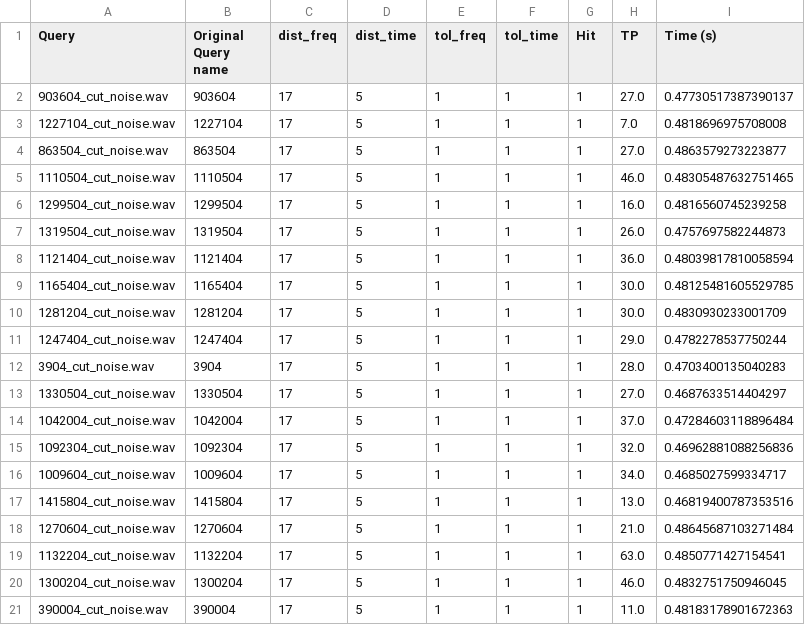
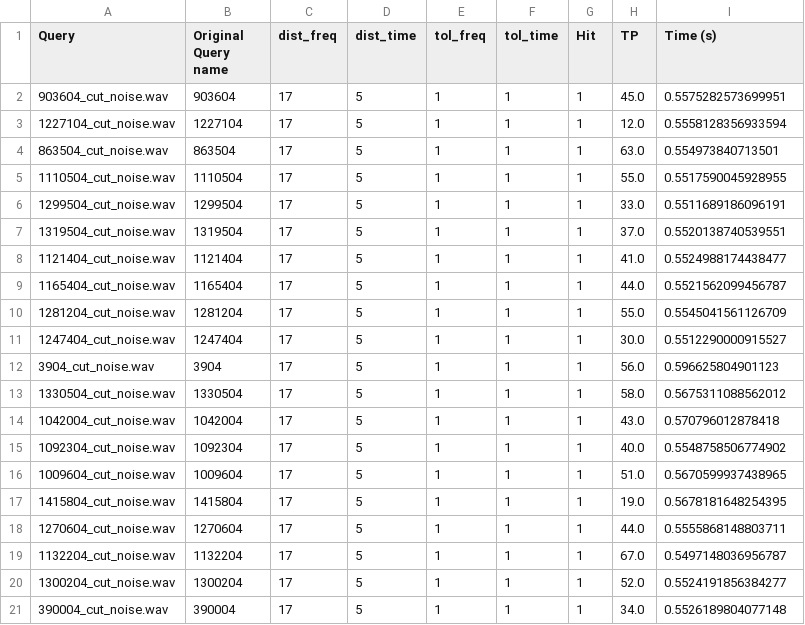
Before and after one commit to Lutu-gl/AudioID-Retrieval, a CSV file: evaluation/results_noise_k17_t5_tol11.csv, drawn as a sheet.

```diff
--- a/evaluation/results_noise_k17_t5_tol11.csv
+++ b/evaluation/results_noise_k17_t5_tol11.csv
@@ -1,21 +1,21 @@
 Query,Original Query name,dist_freq,dist_time,tol_freq,tol_time,Hit,TP,Time (s)
-903604_cut_noise.wav,903604,17,5,1,1,1,27.0,0.47730517387390137
-1227104_cut_noise.wav,1227104,17,5,1,1,1,7.0,0.4818696975708008
-863504_cut_noise.wav,863504,17,5,1,1,1,27.0,0.4863579273223877
-1110504_cut_noise.wav,1110504,17,5,1,1,1,46.0,0.48305487632751465
-1299504_cut_noise.wav,1299504,17,5,1,1,1,16.0,0.4816560745239258
-1319504_cut_noise.wav,1319504,17,5,1,1,1,26.0,0.4757697582244873
-1121404_cut_noise.wav,1121404,17,5,1,1,1,36.0,0.48039817810058594
-1165404_cut_noise.wav,1165404,17,5,1,1,1,30.0,0.48125481605529785
-1281204_cut_noise.wav,1281204,17,5,1,1,1,30.0,0.4830930233001709
-1247404_cut_noise.wav,1247404,17,5,1,1,1,29.0,0.4782278537750244
-3904_cut_noise.wav,3904,17,5,1,1,1,28.0,0.4703400135040283
-1330504_cut_noise.wav,1330504,17,5,1,1,1,27.0,0.4687633514404297
-1042004_cut_noise.wav,1042004,17,5,1,1,1,37.0,0.47284603118896484
-1092304_cut_noise.wav,1092304,17,5,1,1,1,32.0,0.46962881088256836
-1009604_cut_noise.wav,1009604,17,5,1,1,1,34.0,0.4685027599334717
-1415804_cut_noise.wav,1415804,17,5,1,1,1,13.0,0.46819400787353516
-1270604_cut_noise.wav,1270604,17,5,1,1,1,21.0,0.48645687103271484
-1132204_cut_noise.wav,1132204,17,5,1,1,1,63.0,0.4850771427154541
-1300204_cut_noise.wav,1300204,17,5,1,1,1,46.0,0.4832751750946045
-390004_cut_noise.wav,390004,17,5,1,1,1,11.0,0.48183178901672363
+903604_cut_noise.wav,903604,17,5,1,1,1,45.0,0.5575282573699951
+1227104_cut_noise.wav,1227104,17,5,1,1,1,12.0,0.5558128356933594
+863504_cut_noise.wav,863504,17,5,1,1,1,63.0,0.554973840713501
+1110504_cut_noise.wav,1110504,17,5,1,1,1,55.0,0.5517590045928955
+1299504_cut_noise.wav,1299504,17,5,1,1,1,33.0,0.5511689186096191
+1319504_cut_noise.wav,1319504,17,5,1,1,1,37.0,0.5520138740539551
+1121404_cut_noise.wav,1121404,17,5,1,1,1,41.0,0.5524988174438477
+1165404_cut_noise.wav,1165404,17,5,1,1,1,44.0,0.5521562099456787
+1281204_cut_noise.wav,1281204,17,5,1,1,1,55.0,0.5545041561126709
+1247404_cut_noise.wav,1247404,17,5,1,1,1,30.0,0.5512290000915527
+3904_cut_noise.wav,3904,17,5,1,1,1,56.0,0.596625804901123
+1330504_cut_noise.wav,1330504,17,5,1,1,1,58.0,0.5675311088562012
+1042004_cut_noise.wav,1042004,17,5,1,1,1,43.0,0.570796012878418
+1092304_cut_noise.wav,1092304,17,5,1,1,1,40.0,0.5548758506774902
+1009604_cut_noise.wav,1009604,17,5,1,1,1,51.0,0.5670599937438965
+1415804_cut_noise.wav,1415804,17,5,1,1,1,19.0,0.5678181648254395
+1270604_cut_noise.wav,1270604,17,5,1,1,1,44.0,0.5555868148803711
+1132204_cut_noise.wav,1132204,17,5,1,1,1,67.0,0.5497148036956787
+1300204_cut_noise.wav,1300204,17,5,1,1,1,52.0,0.5524191856384277
+390004_cut_noise.wav,390004,17,5,1,1,1,34.0,0.5526189804077148
```
Also changed, not shown: evaluation/results_coding_k17_t5_tol00.csv, evaluation/results_coding_k17_t5_tol11.csv, 31 other files.
